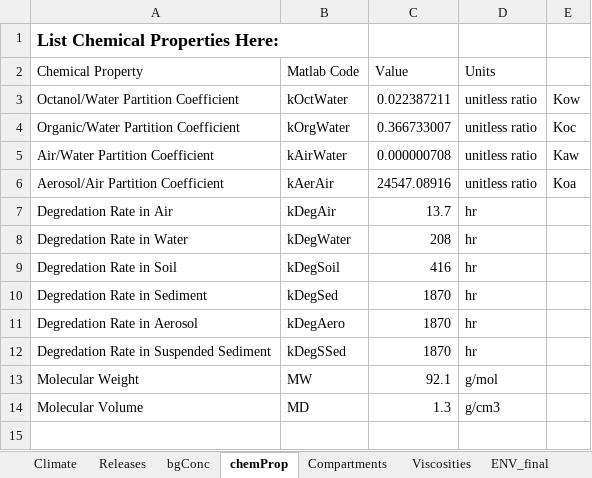
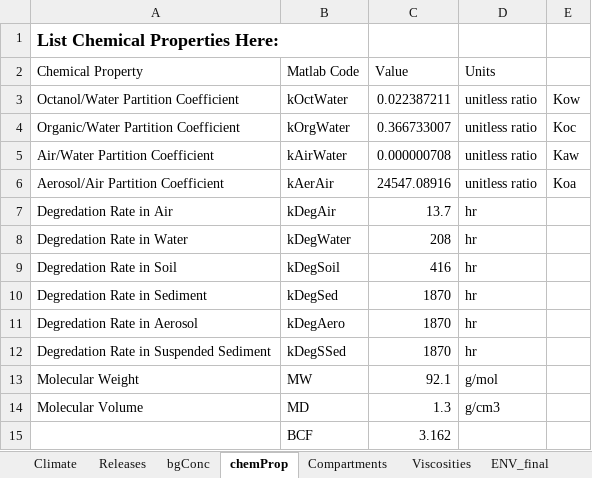
Before and after one commit to DajeRoma/clicc-flask, an Excel workbook: modules/new_ft/workbooks/DM_glycerin_beta.xlsx, sheet chemProp, drawn as a sheet; values as stored, in another font and other column widths than the file's, no borders; charts and pictures not drawn; the diff names each change by its address in the sheet, - before the commit and + after, or states it on an @@ line.

```diff
--- a/modules/new_ft/workbooks/DM_glycerin_beta.xlsx (sheet chemProp)
+++ b/modules/new_ft/workbooks/DM_glycerin_beta.xlsx (sheet chemProp)
+row 15:  | BCF | 3.162
```
Also changed, not shown: sheet Releases, sheet bgConc, charts or pictures, modules/new_ft/workbooks/SF_glycerin_beta.xlsx, 22 other files.
